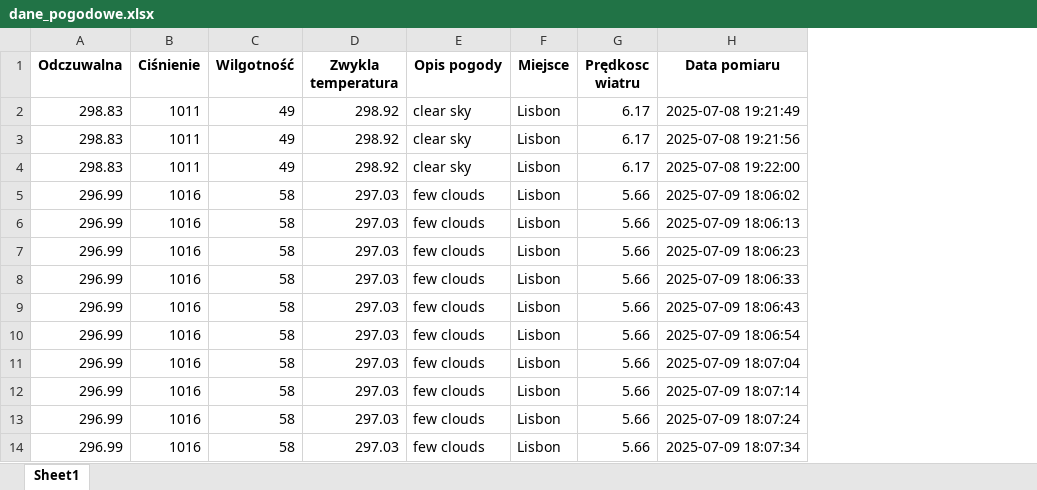
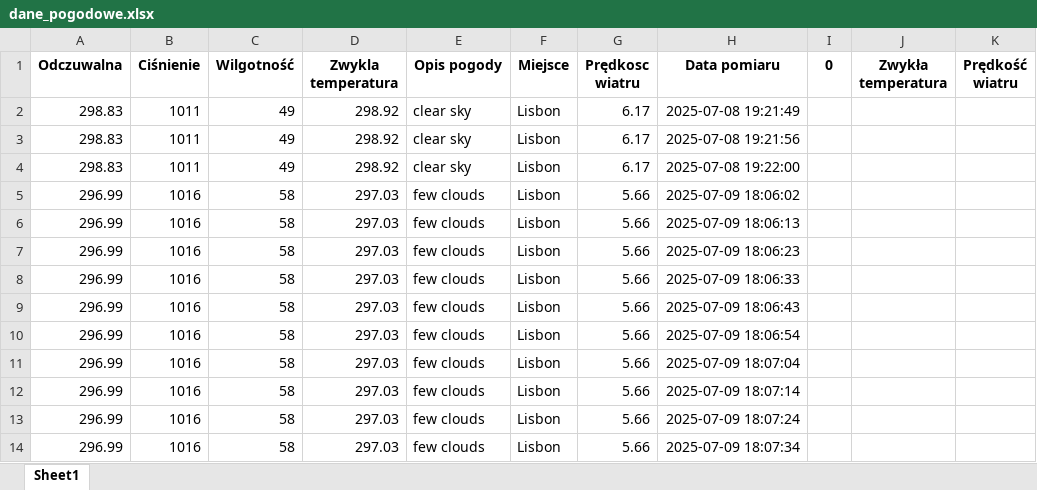
Before and after one commit to dawtom97/pandas-weather, an Excel workbook: dane_pogodowe.xlsx, sheet Sheet1, drawn as a sheet; only a part is shown; values as stored, in another font and other column widths than the file's, no borders; the diff covers the shown part only; the diff names each change by its address in the sheet, - before the commit and + after, or states it on an @@ line.

```diff
--- a/dane_pogodowe.xlsx (sheet Sheet1)
+++ b/dane_pogodowe.xlsx (sheet Sheet1)
+column I (0), empty
+column J (Zwykła temperatura), empty
+column K (Prędkość wiatru), empty
```
Also changed, not shown: 56 added rows elsewhere in this sheet, 6 other files.
